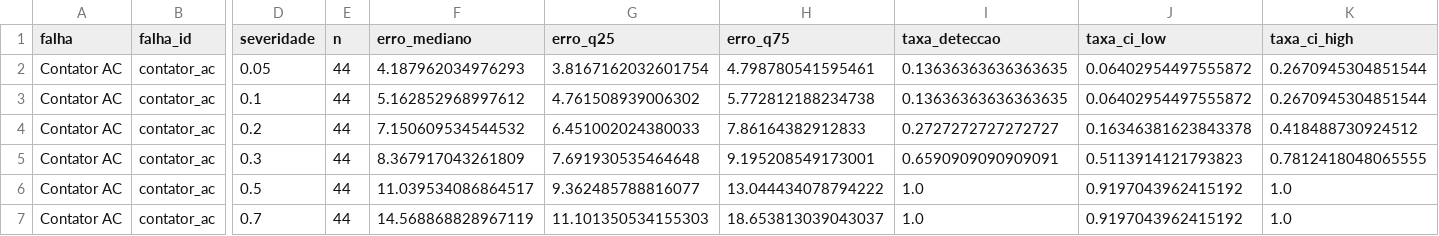
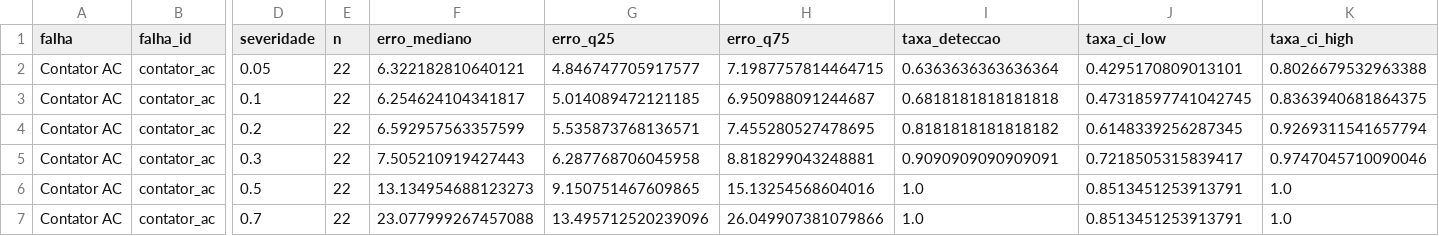
Before and after one commit to TheMagicIAn-creator/mestrado-utfpr, a CSV file: resultados/autoencoder/injecao_smd_tabela.csv, drawn as a sheet; only a part is shown, gaps mark what is left out; the diff covers the shown part only; the diff names each change by its address in the sheet, - before the commit and + after, or states it on an @@ line.

```diff
--- a/resultados/autoencoder/injecao_smd_tabela.csv
+++ b/resultados/autoencoder/injecao_smd_tabela.csv
-E2:E7 (n): 44
+E2:E7 (n): 22
-F2 (erro_mediano): 4.187962034976293
+F2 (erro_mediano): 6.322182810640121
-G2 (erro_q25): 3.8167162032601754
+G2 (erro_q25): 4.846747705917577
-H2 (erro_q75): 4.798780541595461
+H2 (erro_q75): 7.1987757814464715
-I2 (taxa_deteccao): 0.13636363636363635
+I2 (taxa_deteccao): 0.6363636363636364
-J2 (taxa_ci_low): 0.06402954497555872
+J2 (taxa_ci_low): 0.4295170809013101
-K2 (taxa_ci_high): 0.2670945304851544
+K2 (taxa_ci_high): 0.8026679532963388
-F3 (erro_mediano): 5.162852968997612
+F3 (erro_mediano): 6.254624104341817
-G3 (erro_q25): 4.761508939006302
+G3 (erro_q25): 5.014089472121185
-H3 (erro_q75): 5.772812188234738
+H3 (erro_q75): 6.950988091244687
-I3 (taxa_deteccao): 0.13636363636363635
+I3 (taxa_deteccao): 0.6818181818181818
-J3 (taxa_ci_low): 0.06402954497555872
+J3 (taxa_ci_low): 0.47318597741042745
-K3 (taxa_ci_high): 0.2670945304851544
+K3 (taxa_ci_high): 0.8363940681864375
-F4 (erro_mediano): 7.150609534544532
+F4 (erro_mediano): 6.592957563357599
-G4 (erro_q25): 6.451002024380033
+G4 (erro_q25): 5.535873768136571
-H4 (erro_q75): 7.86164382912833
+H4 (erro_q75): 7.455280527478695
-I4 (taxa_deteccao): 0.2727272727272727
+I4 (taxa_deteccao): 0.8181818181818182
-J4 (taxa_ci_low): 0.16346381623843378
+J4 (taxa_ci_low): 0.6148339256287345
-K4 (taxa_ci_high): 0.418488730924512
+K4 (taxa_ci_high): 0.9269311541657794
-F5 (erro_mediano): 8.367917043261809
+F5 (erro_mediano): 7.505210919427443
-G5 (erro_q25): 7.691930535464648
+G5 (erro_q25): 6.287768706045958
-H5 (erro_q75): 9.195208549173001
+H5 (erro_q75): 8.818299043248881
-I5 (taxa_deteccao): 0.6590909090909091
+I5 (taxa_deteccao): 0.9090909090909091
-J5 (taxa_ci_low): 0.5113914121793823
+J5 (taxa_ci_low): 0.7218505315839417
-K5 (taxa_ci_high): 0.7812418048065555
+K5 (taxa_ci_high): 0.9747045710090046
-F6 (erro_mediano): 11.039534086864517
+F6 (erro_mediano): 13.134954688123273
-G6 (erro_q25): 9.362485788816077
+G6 (erro_q25): 9.150751467609865
-H6 (erro_q75): 13.044434078794222
+H6 (erro_q75): 15.13254568604016
-J6:J7 (taxa_ci_low): 0.9197043962415192
+J6:J7 (taxa_ci_low): 0.8513451253913791
-F7 (erro_mediano): 14.568868828967119
+F7 (erro_mediano): 23.077999267457088
-G7 (erro_q25): 11.101350534155303
+G7 (erro_q25): 13.495712520239096
-H7 (erro_q75): 18.653813039043037
+H7 (erro_q75): 26.049907381079866
```
Also changed, not shown: 104 edited cells elsewhere in this file, resultados/autoencoder/calibracao_autoencoder.csv, resultados/autoencoder/validacao_tabela.csv, 28 other files.
